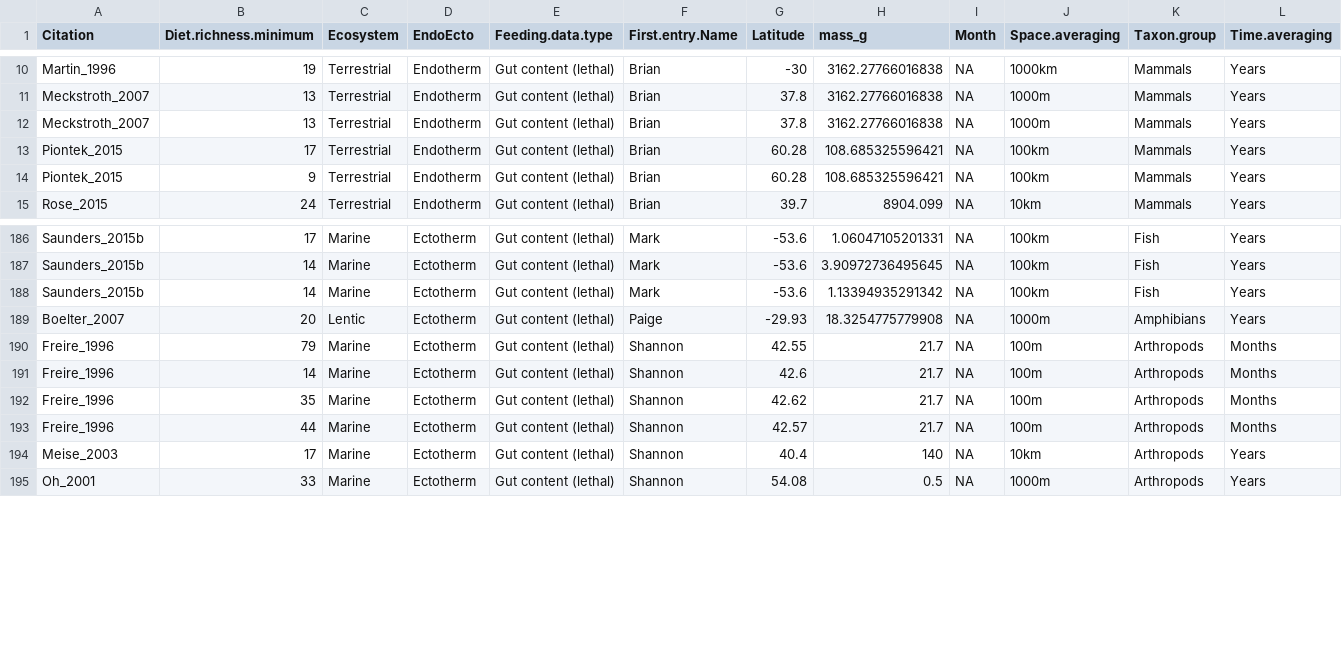
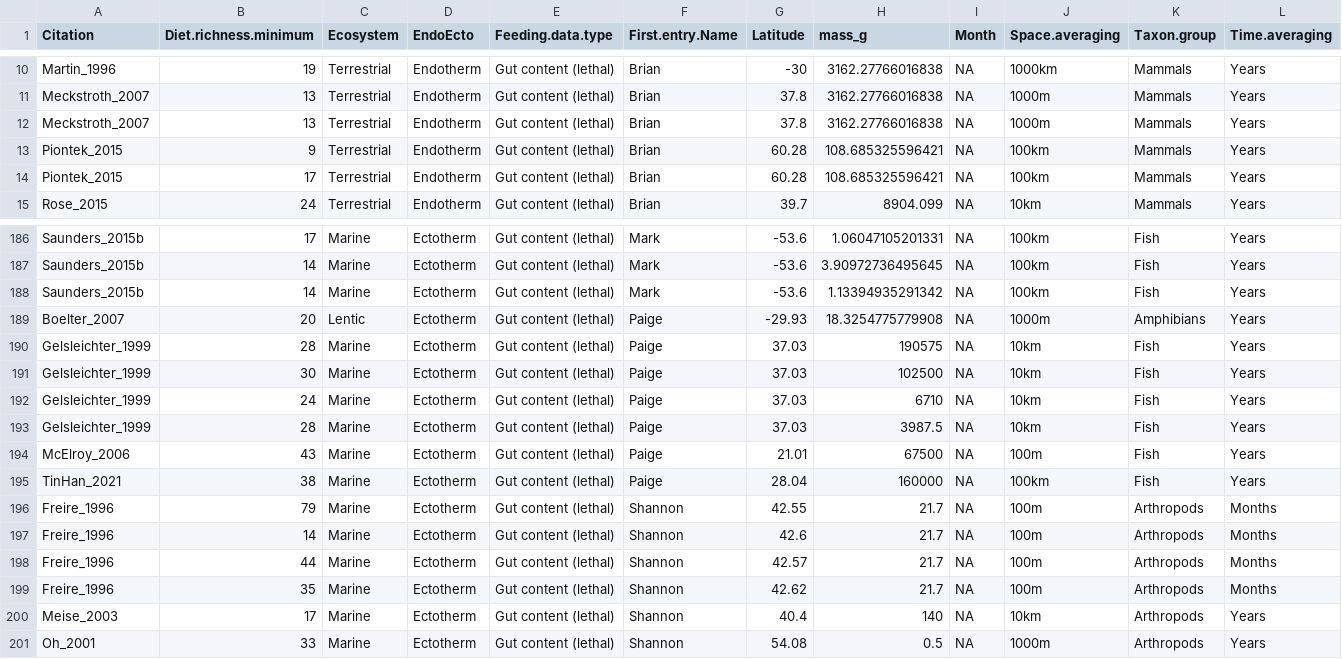
Before and after one commit to marknovak/FracFeed_DB, a CSV file: tmp/VarCombnCounts/Row3.csv, drawn as a sheet; only a part is shown, gaps mark what is left out; rows hold the shown columns only; the diff covers the shown part only; the diff names each change by its address in the sheet, - before the commit and + after, or states it on an @@ line.

```diff
--- a/tmp/VarCombnCounts/Row3.csv
+++ b/tmp/VarCombnCounts/Row3.csv
@@ row 14 moved to row 13: Piontek_2015 @@
+row 190: Gelsleichter_1999 | 28 | Marine | Ectotherm | Gut content (lethal) | Paige | 37.03 | 190575 | NA | 10km | Fish | Years
+row 191: Gelsleichter_1999 | 30 | Marine | Ectotherm | Gut content (lethal) | Paige | 37.03 | 102500 | NA | 10km | Fish | Years
+row 192: Gelsleichter_1999 | 24 | Marine | Ectotherm | Gut content (lethal) | Paige | 37.03 | 6710 | NA | 10km | Fish | Years
+row 193: Gelsleichter_1999 | 28 | Marine | Ectotherm | Gut content (lethal) | Paige | 37.03 | 3987.5 | NA | 10km | Fish | Years
+row 194: McElroy_2006 | 43 | Marine | Ectotherm | Gut content (lethal) | Paige | 21.01 | 67500 | NA | 100m | Fish | Years
+row 195: TinHan_2021 | 38 | Marine | Ectotherm | Gut content (lethal) | Paige | 28.04 | 160000 | NA | 100km | Fish | Years
@@ row 193 moved to row 198: Freire_1996 @@
```
Also changed, not shown: 30 moved rows elsewhere in this file, tmp/BodyMass/BodyMass_Needs.csv, tmp/TaxonClean/Taxa.csv, 22 other files.
